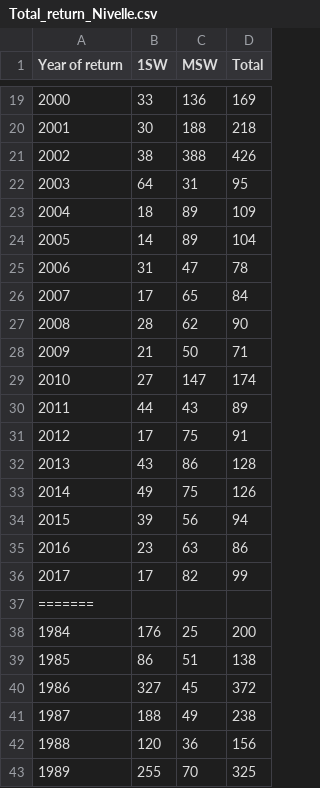
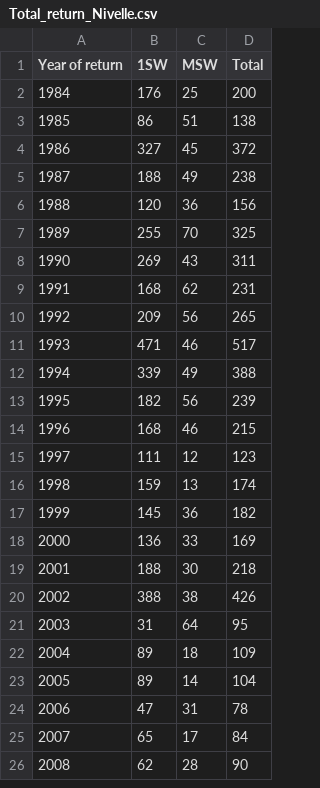
Before and after one commit to ORE-DiaPFC/Abondance, a CSV file: report/Total_return_Nivelle.csv, drawn as a sheet; only a part is shown, gaps mark what is left out; the shorter side is filled out with more unchanged rows; the diff covers the shown part only.

```diff
--- a/report/Total_return_Nivelle.csv
+++ b/report/Total_return_Nivelle.csv
@@ -19,20 +2 @@
-2000,33,136,169
-2001,30,188,218
-2002,38,388,426
-2003,64,31,95
-2004,18,89,109
-2005,14,89,104
-2006,31,47,78
-2007,17,65,84
-2008,28,62,90
-2009,21,50,71
-2010,27,147,174
-2011,44,43,89
-2012,17,75,91
-2013,43,86,128
-2014,49,75,126
-2015,39,56,94
-2016,23,63,86
-2017,17,82,99
-=======
 1984,176,25,200
```
Also changed, not shown: 18 removed rows elsewhere in this file, report/Total_return_Bresle.csv, report/Total_return_Oir.csv, 7 other files.
